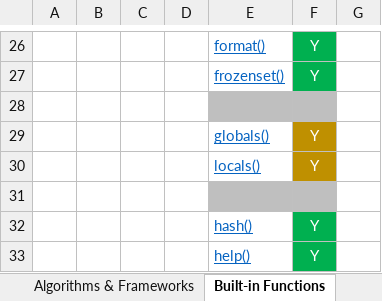
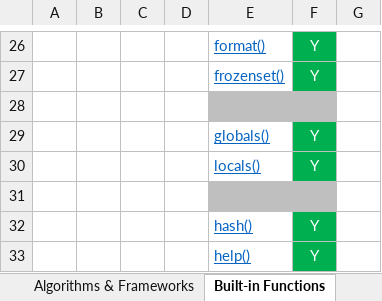
Before and after one commit to GRuizV/LearningRepo, an Excel workbook: Learning Advance Control.xlsx, sheet Built-in Functions, drawn as a sheet; only a part is shown, gaps mark what is left out; values as stored, in another font and other column widths than the file's, no borders; the diff names each change by its address in the sheet, - before the commit and + after, or states it on an @@ line.

```diff
--- a/Learning Advance Control.xlsx (sheet Built-in Functions)
+++ b/Learning Advance Control.xlsx (sheet Built-in Functions)
-F29:F30 fill: #BF9000
+F29:F30 fill: #00B050
```
Also changed, not shown: sheet Language.
